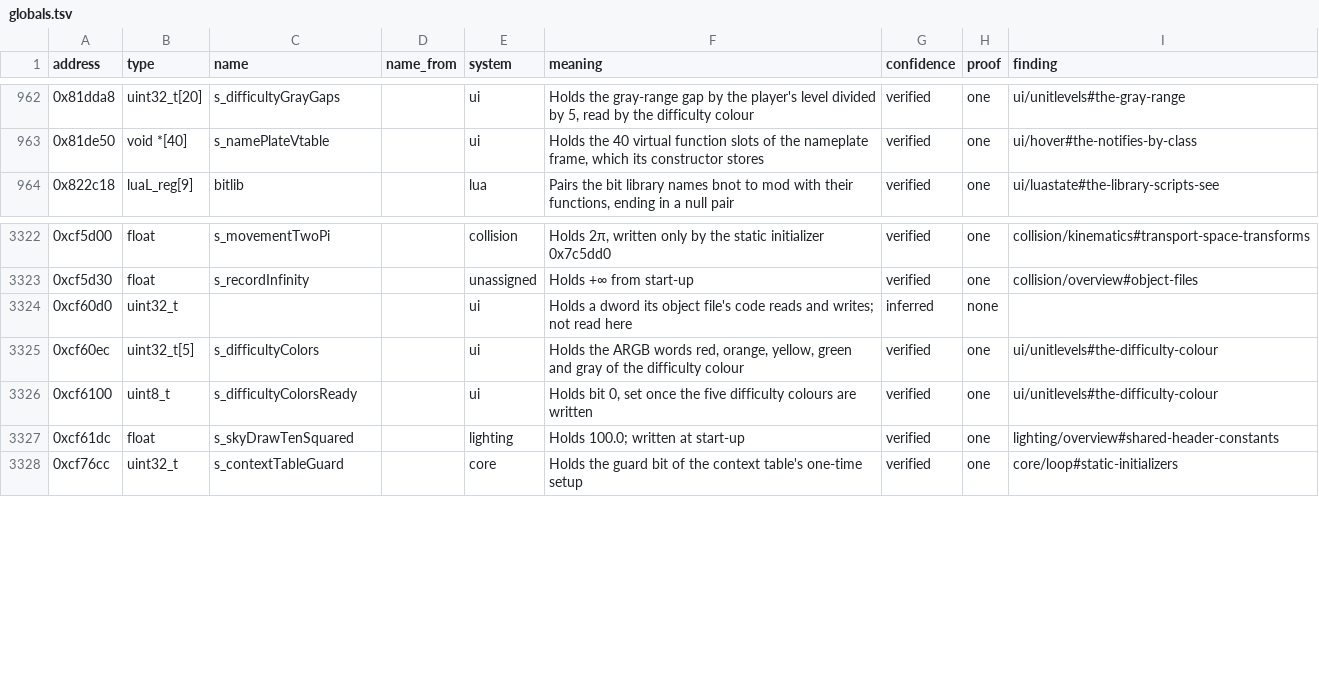
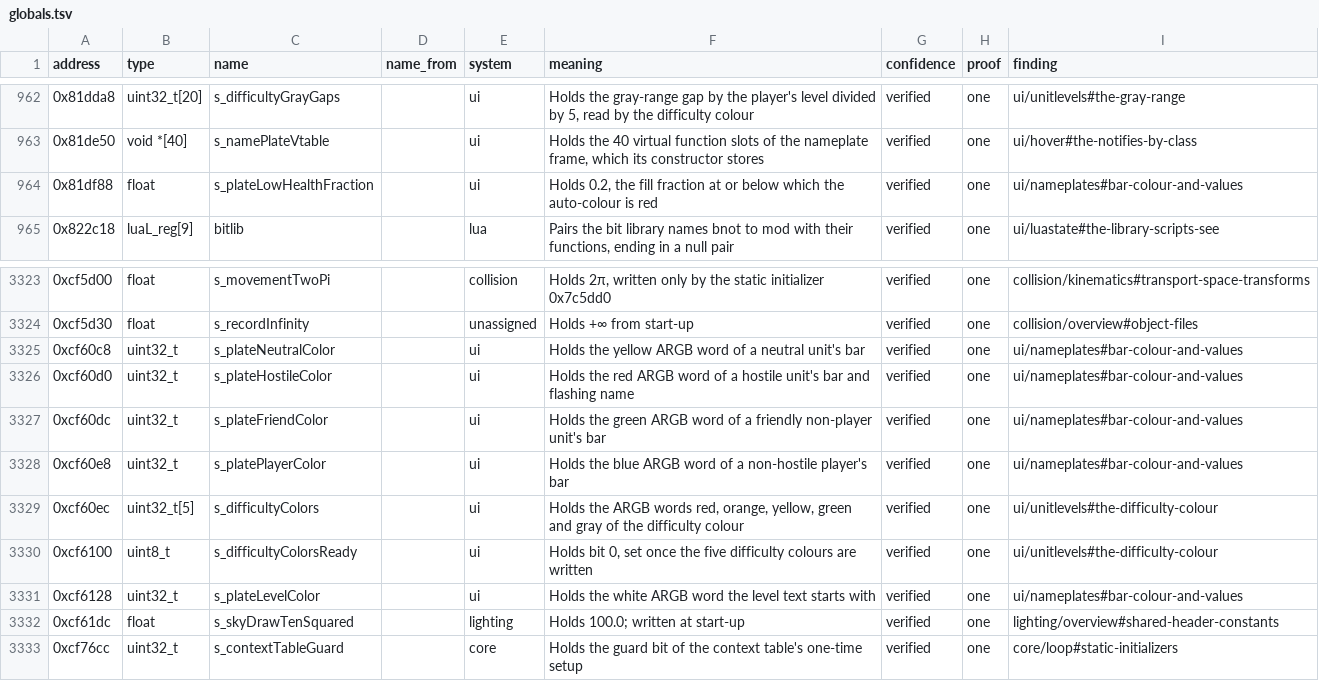
Before and after one commit to samwhosung/benilla-re, a TSV file: symbols/globals.tsv, drawn as a sheet; only a part is shown, gaps mark what is left out.

```diff
--- a/symbols/globals.tsv
+++ b/symbols/globals.tsv
@@ -963,2 +963,3 @@ address	type	name	name_from	system	meaning	confidence	proof	finding
 0x81de50	void *[40]	s_namePlateVtable		ui	Holds the 40 virtual function slots of the nameplate frame, which its constructor stores	verified	one	ui/hover#the-notifies-by-class
+0x81df88	float	s_plateLowHealthFraction		ui	Holds 0.2, the fill fraction at or below which the auto-colour is red	verified	one	ui/nameplates#bar-colour-and-values
 0x822c18	luaL_reg[9]	bitlib		lua	Pairs the bit library names bnot to mod with their functions, ending in a null pair	verified	one	ui/luastate#the-library-scripts-see
@@ -3323,5 +3324,9 @@ address	type	name	name_from	system	meaning	confidence	proof	finding
 0xcf5d30	float	s_recordInfinity		unassigned	Holds +∞ from start-up	verified	one	collision/overview#object-files
-0xcf60d0	uint32_t			ui	Holds a dword its object file's code reads and writes; not read here	inferred	none	
+0xcf60c8	uint32_t	s_plateNeutralColor		ui	Holds the yellow ARGB word of a neutral unit's bar	verified	one	ui/nameplates#bar-colour-and-values
+0xcf60d0	uint32_t	s_plateHostileColor		ui	Holds the red ARGB word of a hostile unit's bar and flashing name	verified	one	ui/nameplates#bar-colour-and-values
+0xcf60dc	uint32_t	s_plateFriendColor		ui	Holds the green ARGB word of a friendly non-player unit's bar	verified	one	ui/nameplates#bar-colour-and-values
+0xcf60e8	uint32_t	s_platePlayerColor		ui	Holds the blue ARGB word of a non-hostile player's bar	verified	one	ui/nameplates#bar-colour-and-values
 0xcf60ec	uint32_t[5]	s_difficultyColors		ui	Holds the ARGB words red, orange, yellow, green and gray of the difficulty colour	verified	one	ui/unitlevels#the-difficulty-colour
 0xcf6100	uint8_t	s_difficultyColorsReady		ui	Holds bit 0, set once the five difficulty colours are written	verified	one	ui/unitlevels#the-difficulty-colour
+0xcf6128	uint32_t	s_plateLevelColor		ui	Holds the white ARGB word the level text starts with	verified	one	ui/nameplates#bar-colour-and-values
 0xcf61dc	float	s_skyDrawTenSquared		lighting	Holds 100.0; written at start-up	verified	one	lighting/overview#shared-header-constants
```
Also changed, not shown: 2 other files.
